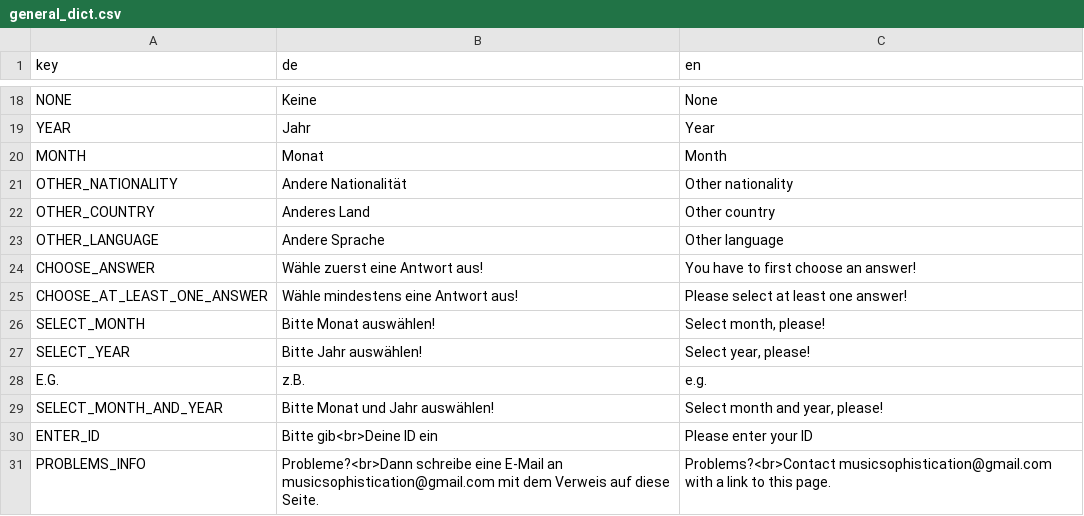
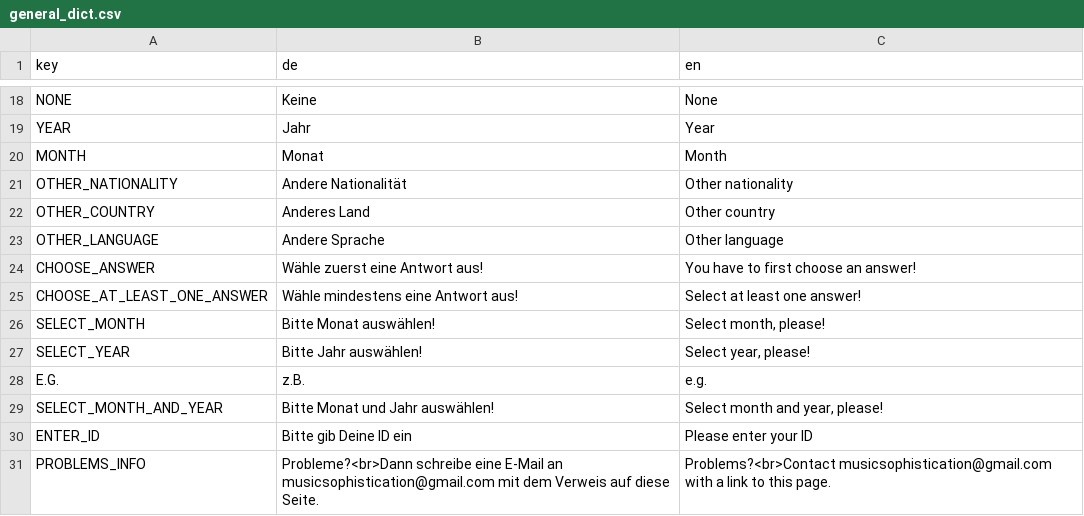
Before and after one commit to fmhoeger/psyquest, a CSV file: data_raw/dicts/general_dict.csv, drawn as a sheet; only a part is shown, gaps mark what is left out.

Commit message:
minor update/fix to general_dict

```diff
--- a/data_raw/dicts/general_dict.csv
+++ b/data_raw/dicts/general_dict.csv
@@ -24,3 +24,3 @@
 "CHOOSE_ANSWER";"Wähle zuerst eine Antwort aus!";"You have to first choose an answer!"
-"CHOOSE_AT_LEAST_ONE_ANSWER";"Wähle mindestens eine Antwort aus!";"Please select at least one answer!"
+"CHOOSE_AT_LEAST_ONE_ANSWER";"Wähle mindestens eine Antwort aus!";"Select at least one answer!"
 "SELECT_MONTH";"Bitte Monat auswählen!";"Select month, please!"
@@ -29,3 +29,3 @@
 "SELECT_MONTH_AND_YEAR";"Bitte Monat und Jahr auswählen!";"Select month and year, please!"
-"ENTER_ID";"Bitte gib<br>Deine ID ein";"Please enter your ID"
+"ENTER_ID";"Bitte gib Deine ID ein";"Please enter your ID"
 "PROBLEMS_INFO";"Probleme?<br>Dann schreibe eine E-Mail an musicsophistication@gmail.com mit dem Verweis auf diese Seite.";"Problems?<br>Contact musicsophistication@gmail.com with a link to this page."
```
Also changed, not shown: 1 other file.
